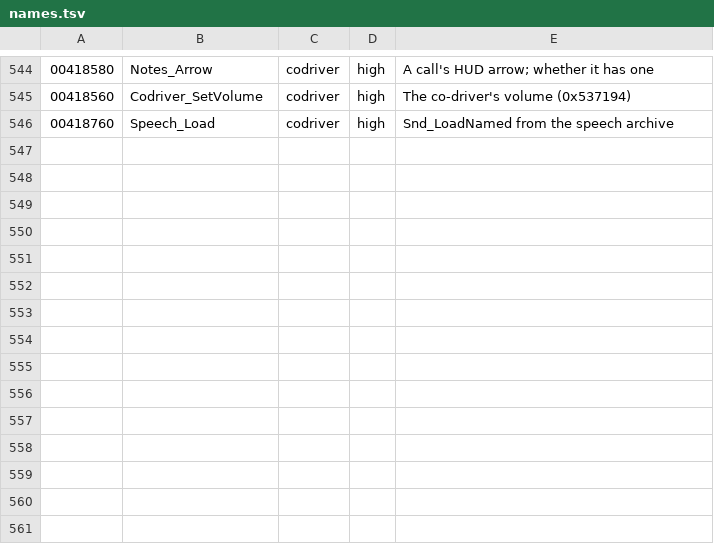
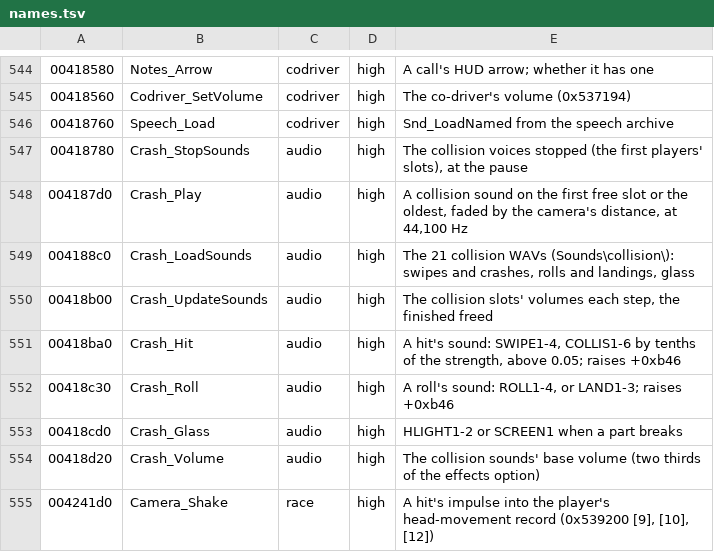
Before and after one commit to emdzej/opencmr2, a TSV file: tools/ghidra/names.tsv, drawn as a sheet; only a part is shown, gaps mark what is left out.

```diff
--- a/tools/ghidra/names.tsv
+++ b/tools/ghidra/names.tsv
@@ -546 +546,10 @@
 00418760	Speech_Load	codriver	high	Snd_LoadNamed from the speech archive
+00418780	Crash_StopSounds	audio	high	The collision voices stopped (the first players' slots), at the pause
+004187d0	Crash_Play	audio	high	A collision sound on the first free slot or the oldest, faded by the camera's distance, at 44,100 Hz
+004188c0	Crash_LoadSounds	audio	high	The 21 collision WAVs (Sounds\collision\): swipes and crashes, rolls and landings, glass
+00418b00	Crash_UpdateSounds	audio	high	The collision slots' volumes each step, the finished freed
+00418ba0	Crash_Hit	audio	high	A hit's sound: SWIPE1-4, COLLIS1-6 by tenths of the strength, above 0.05; raises +0xb46
+00418c30	Crash_Roll	audio	high	A roll's sound: ROLL1-4, or LAND1-3; raises +0xb46
+00418cd0	Crash_Glass	audio	high	HLIGHT1-2 or SCREEN1 when a part breaks
+00418d20	Crash_Volume	audio	high	The collision sounds' base volume (two thirds of the effects option)
+004241d0	Camera_Shake	race	high	A hit's impulse into the player's head-movement record (0x539200 [9], [10], [12])
```
Also changed, not shown: 16 other files.
